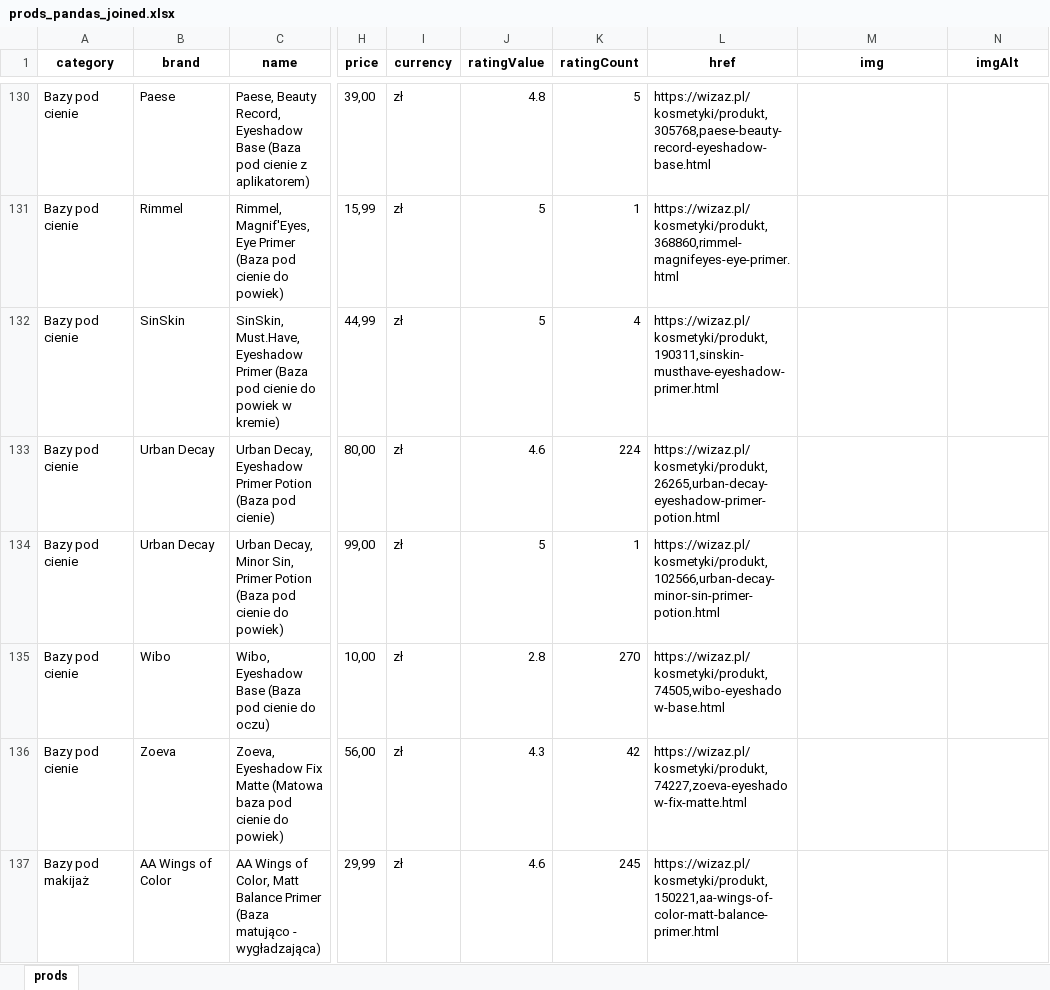
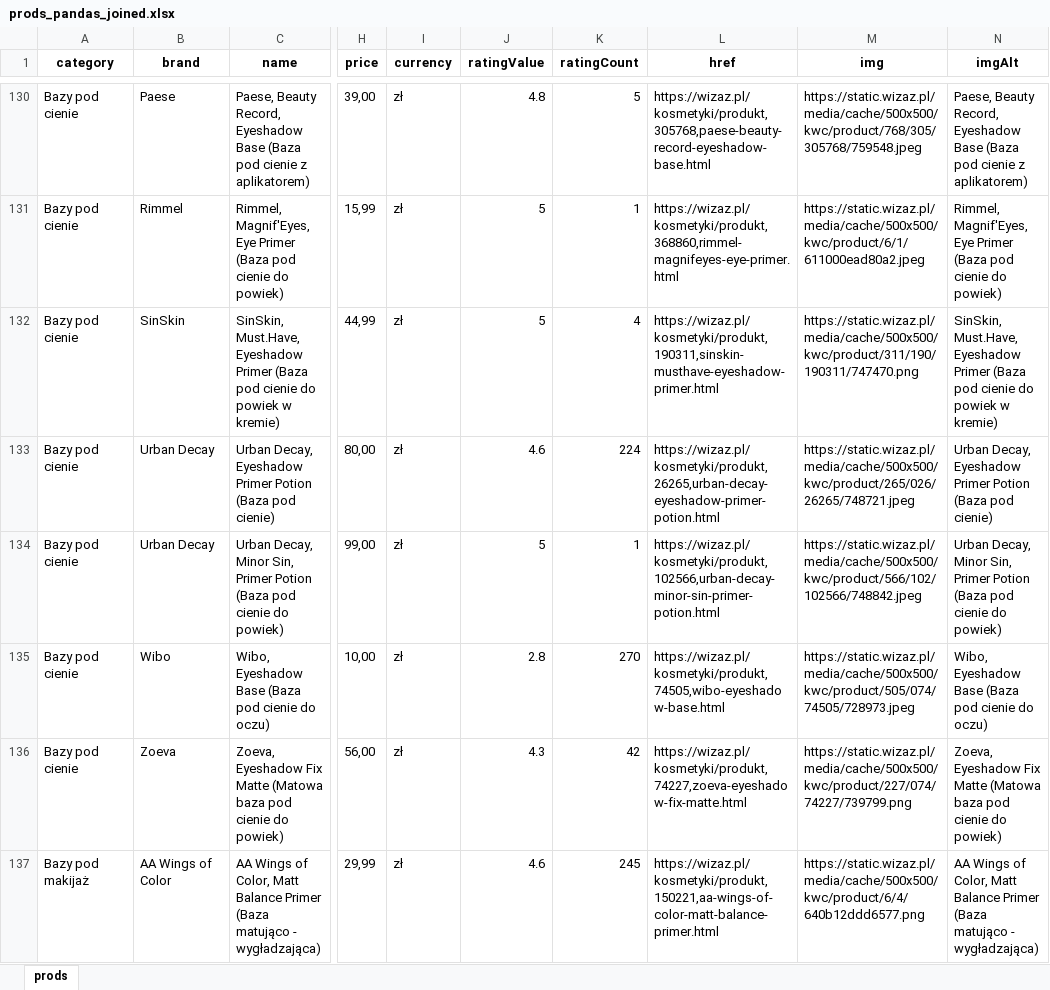
Before and after one commit to VenetianDevil/scrapy, an Excel workbook: cosmetic_scraper/prods_pandas_joined.xlsx, sheet prods, drawn as a sheet; only a part is shown, gaps mark what is left out; values as stored, in another font and other column widths than the file's, no borders; conditional formats not drawn; the diff covers the shown part only; the diff names each change by its address in the sheet, - before the commit and + after, or states it on an @@ line.

```diff
--- a/cosmetic_scraper/prods_pandas_joined.xlsx (sheet prods)
+++ b/cosmetic_scraper/prods_pandas_joined.xlsx (sheet prods)
-M130 (img): (empty)
+M130 (img): https://static.wizaz.pl/media/cache/500x500/kwc/product/768/305/305768/759548.jpeg
-N130 (imgAlt): (empty)
+N130 (imgAlt): Paese, Beauty Record, Eyeshadow Base (Baza pod cienie z aplikatorem)
-M131 (img): (empty)
+M131 (img): https://static.wizaz.pl/media/cache/500x500/kwc/product/6/1/611000ead80a2.jpeg
-N131 (imgAlt): (empty)
+N131 (imgAlt): Rimmel, Magnif'Eyes, Eye Primer (Baza pod cienie do powiek)
-M132 (img): (empty)
+M132 (img): https://static.wizaz.pl/media/cache/500x500/kwc/product/311/190/190311/747470.png
-N132 (imgAlt): (empty)
+N132 (imgAlt): SinSkin, Must.Have, Eyeshadow Primer (Baza pod cienie do powiek w kremie)
-M133 (img): (empty)
+M133 (img): https://static.wizaz.pl/media/cache/500x500/kwc/product/265/026/26265/748721.jpeg
-N133 (imgAlt): (empty)
+N133 (imgAlt): Urban Decay, Eyeshadow Primer Potion (Baza pod cienie)
-M134 (img): (empty)
+M134 (img): https://static.wizaz.pl/media/cache/500x500/kwc/product/566/102/102566/748842.jpeg
-N134 (imgAlt): (empty)
+N134 (imgAlt): Urban Decay, Minor Sin, Primer Potion (Baza pod cienie do powiek)
-M135 (img): (empty)
+M135 (img): https://static.wizaz.pl/media/cache/500x500/kwc/product/505/074/74505/728973.jpeg
-N135 (imgAlt): (empty)
+N135 (imgAlt): Wibo, Eyeshadow Base (Baza pod cienie do oczu)
-M136 (img): (empty)
+M136 (img): https://static.wizaz.pl/media/cache/500x500/kwc/product/227/074/74227/739799.png
-N136 (imgAlt): (empty)
+N136 (imgAlt): Zoeva, Eyeshadow Fix Matte (Matowa baza pod cienie do powiek)
-M137 (img): (empty)
+M137 (img): https://static.wizaz.pl/media/cache/500x500/kwc/product/6/4/640b12ddd6577.png
-N137 (imgAlt): (empty)
+N137 (imgAlt): AA Wings of Color, Matt Balance Primer (Baza matująco - wygładzająca)
```
Also changed, not shown: 1022 edited cells elsewhere in this sheet, 17 other files.
